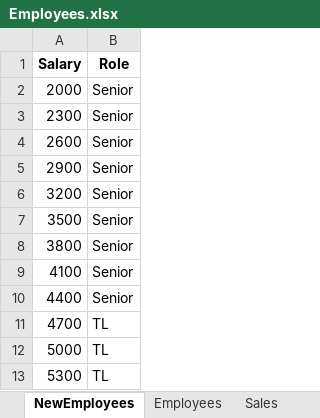
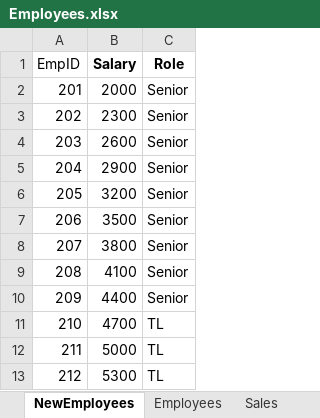
Before and after one commit to Ghoniem-Ghoniem/DataAnalysis, an Excel workbook: Employees.xlsx, sheet NewEmployees, drawn as a sheet; only a part is shown; values as stored, in another font and other column widths than the file's, no borders; the diff names each change by its address in the sheet, - before the commit and + after, or states it on an @@ line.

```diff
--- a/Employees.xlsx (sheet NewEmployees)
+++ b/Employees.xlsx (sheet NewEmployees)
+column A (EmpID), rows 2-13: 201 | 202 | 203 | 204 | 205 | 206 | 207 | 208 | 209 | 210 | 211 | 212
```
Also changed, not shown: sheet Employees, Budget.xlsx, 3 other files.
